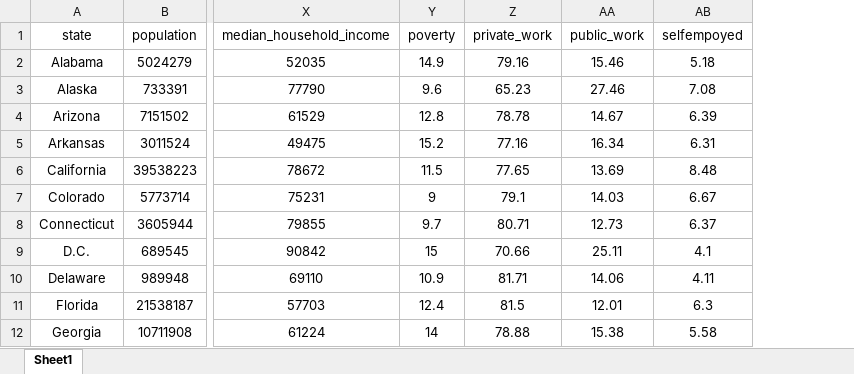
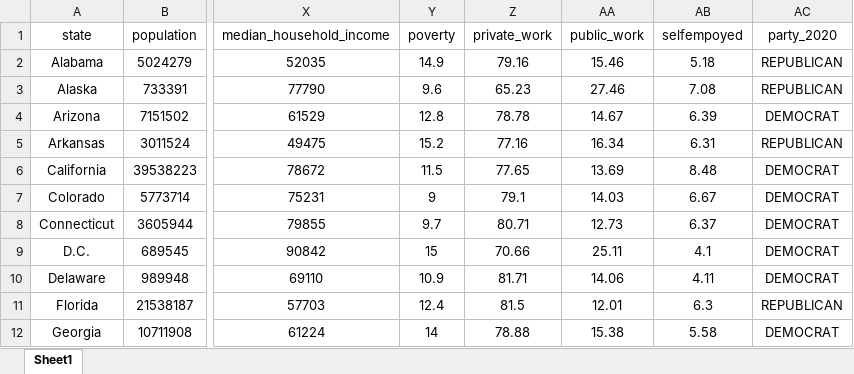
Before and after one commit to stuartgo/data-vis-nova, an Excel workbook: states_correlation_dataset.xlsx, sheet Sheet1, drawn as a sheet; only a part is shown, gaps mark what is left out; values as stored, in another font and other column widths than the file's, no borders; the diff names each change by its address in the sheet, - before the commit and + after, or states it on an @@ line.

Commit message:
tweaks to census dataset

```diff
--- a/states_correlation_dataset.xlsx (sheet Sheet1)
+++ b/states_correlation_dataset.xlsx (sheet Sheet1)
+column AC (party_2020), rows 2-12: REPUBLICAN | REPUBLICAN | DEMOCRAT | REPUBLICAN | DEMOCRAT | DEMOCRAT | DEMOCRAT | DEMOCRAT | DEMOCRAT | REPUBLICAN | DEMOCRAT
```
Also changed, not shown: 1 other file.
